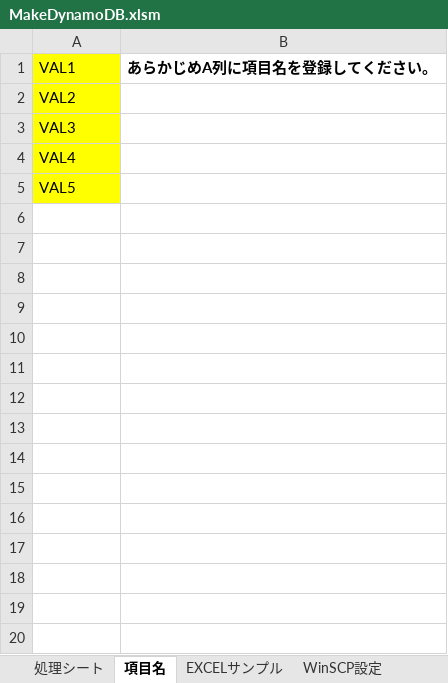
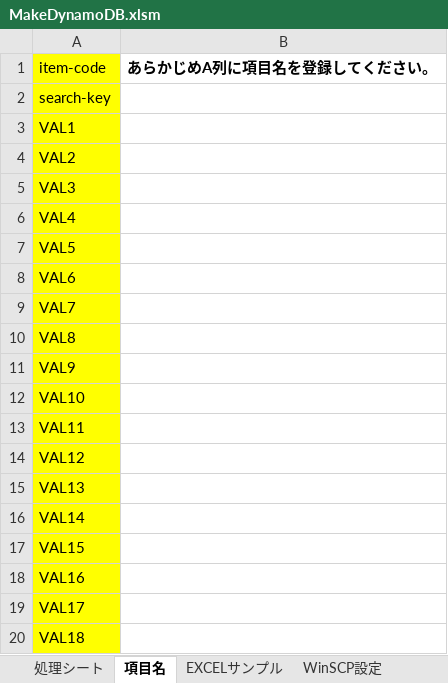
Before and after one commit to Otazoman/excel_tool, an Excel workbook: MakeDynamoDB.xlsm, sheet 項目名, drawn as a sheet; only a part is shown; values as stored, in another font and other column widths than the file's, no borders; addresses are those after the commit; the diff covers the shown part only; the diff names each change by its address in the sheet, - before the commit and + after, or states it on an @@ line.

Commit message:
20181122_Format Changed

```diff
--- a/MakeDynamoDB.xlsm (sheet 項目名)
+++ b/MakeDynamoDB.xlsm (sheet 項目名)
+row 1: item-code | あらかじめA列に項目名を登録してください。
+row 2: search-key
-B3: あらかじめA列に項目名を登録してください。
+B3: (empty)
+row 8: VAL6
+row 9: VAL7
+row 10: VAL8
+row 11: VAL9
+row 12: VAL10
+row 13: VAL11
+row 14: VAL12
+row 15: VAL13
+row 16: VAL14
+row 17: VAL15
+row 18: VAL16
+row 19: VAL17
+row 20: VAL18
```
Also changed, not shown: 12 added rows elsewhere in this sheet, sheet WinSCP設定, charts or pictures.
